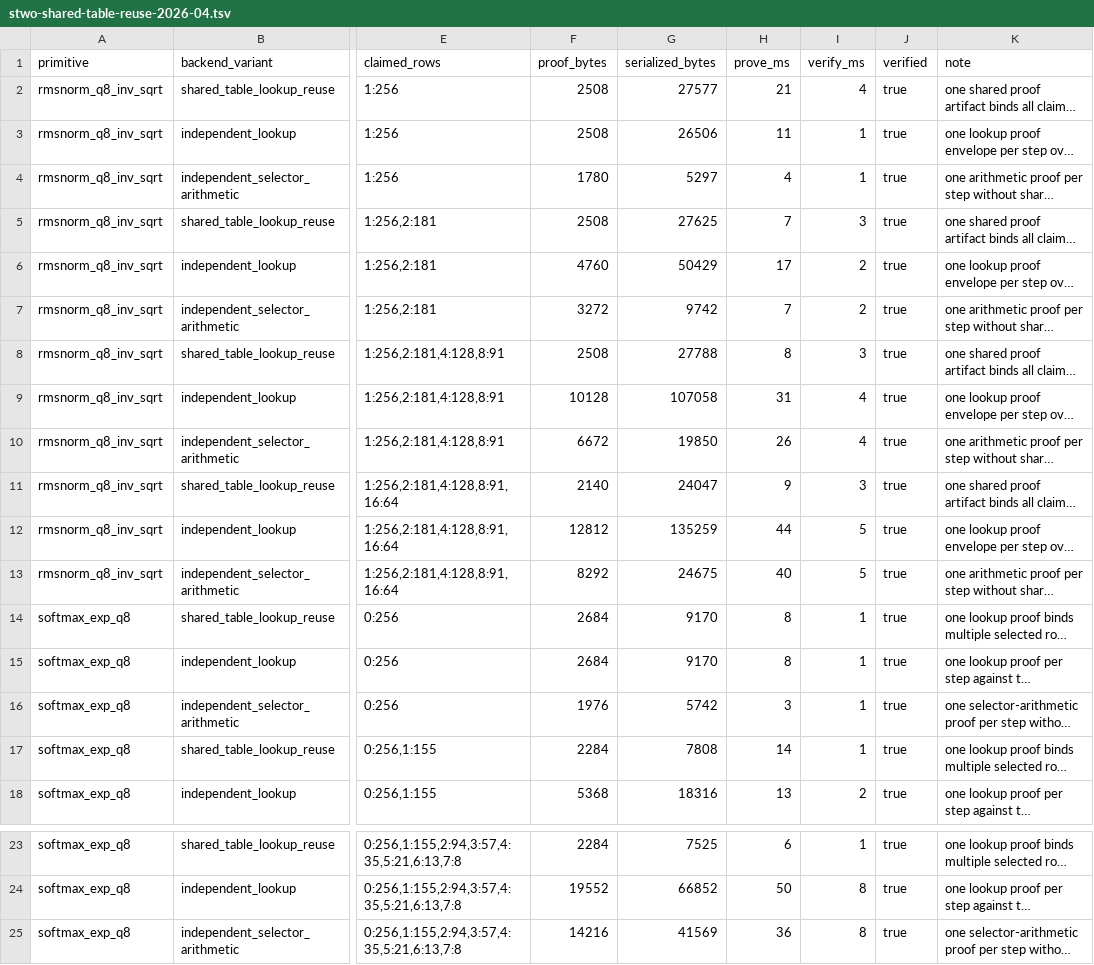
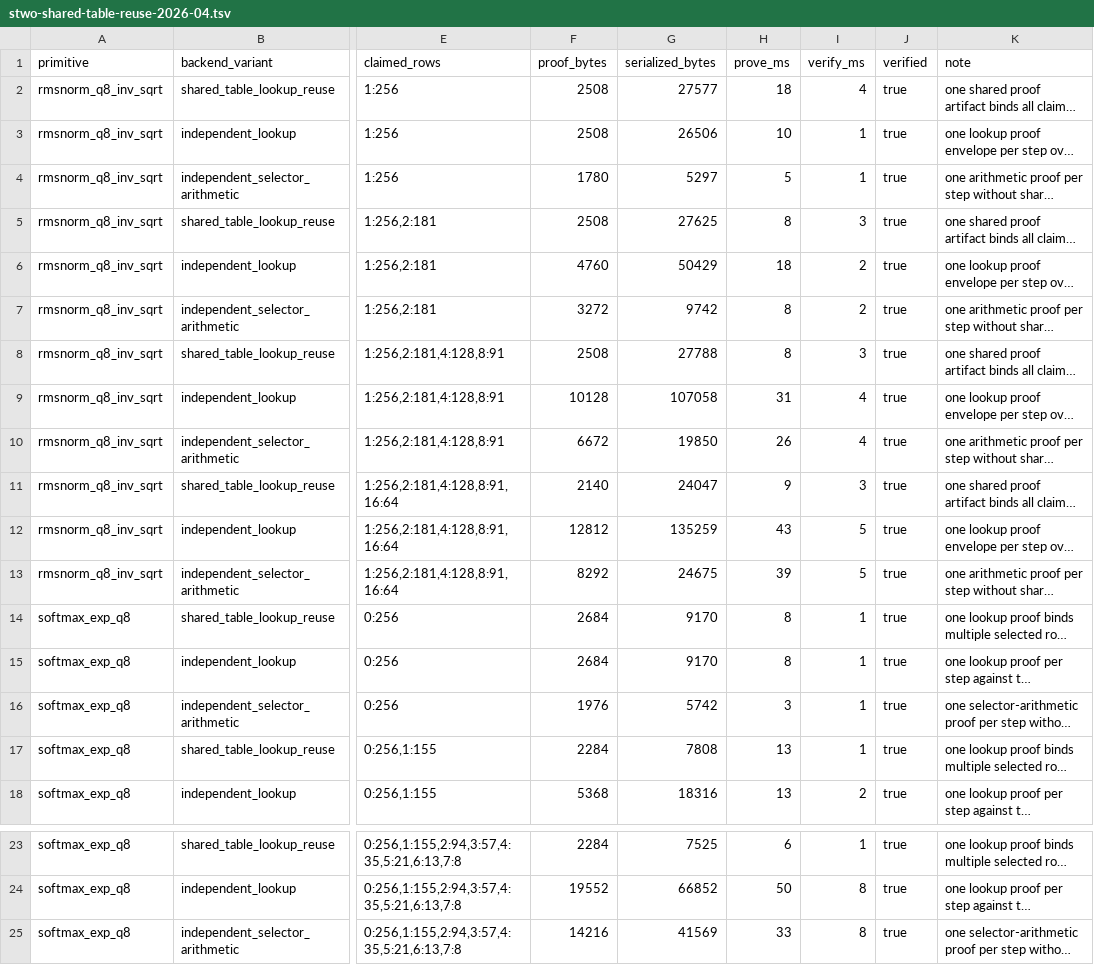
Before and after one commit to omarespejel/llm-provable-computer, a TSV file: docs/paper/evidence/stwo-shared-table-reuse-2026-04.tsv, drawn as a sheet; only a part is shown, gaps mark what is left out; long unchanged cells end in …; the diff names each change by its address in the sheet, - before the commit and + after, or states it on an @@ line.

```diff
--- a/docs/paper/evidence/stwo-shared-table-reuse-2026-04.tsv
+++ b/docs/paper/evidence/stwo-shared-table-reuse-2026-04.tsv
-H2 (prove_ms): 21
+H2 (prove_ms): 18
-H3 (prove_ms): 11
+H3 (prove_ms): 10
-H4 (prove_ms): 4
+H4 (prove_ms): 5
-H5 (prove_ms): 7
+H5 (prove_ms): 8
-H6 (prove_ms): 17
+H6 (prove_ms): 18
-H7 (prove_ms): 7
+H7 (prove_ms): 8
-H12 (prove_ms): 44
+H12 (prove_ms): 43
-H13 (prove_ms): 40
+H13 (prove_ms): 39
-H17 (prove_ms): 14
+H17 (prove_ms): 13
-H25 (prove_ms): 36
+H25 (prove_ms): 33
```
Also changed, not shown: 7 other files.
